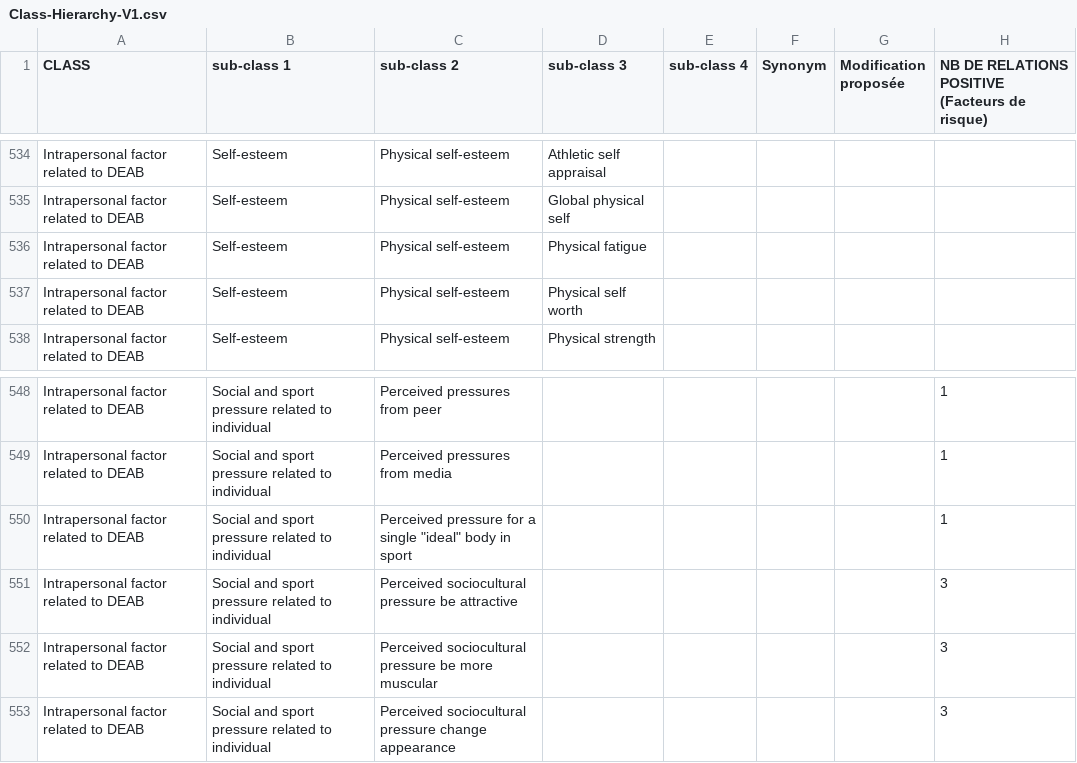
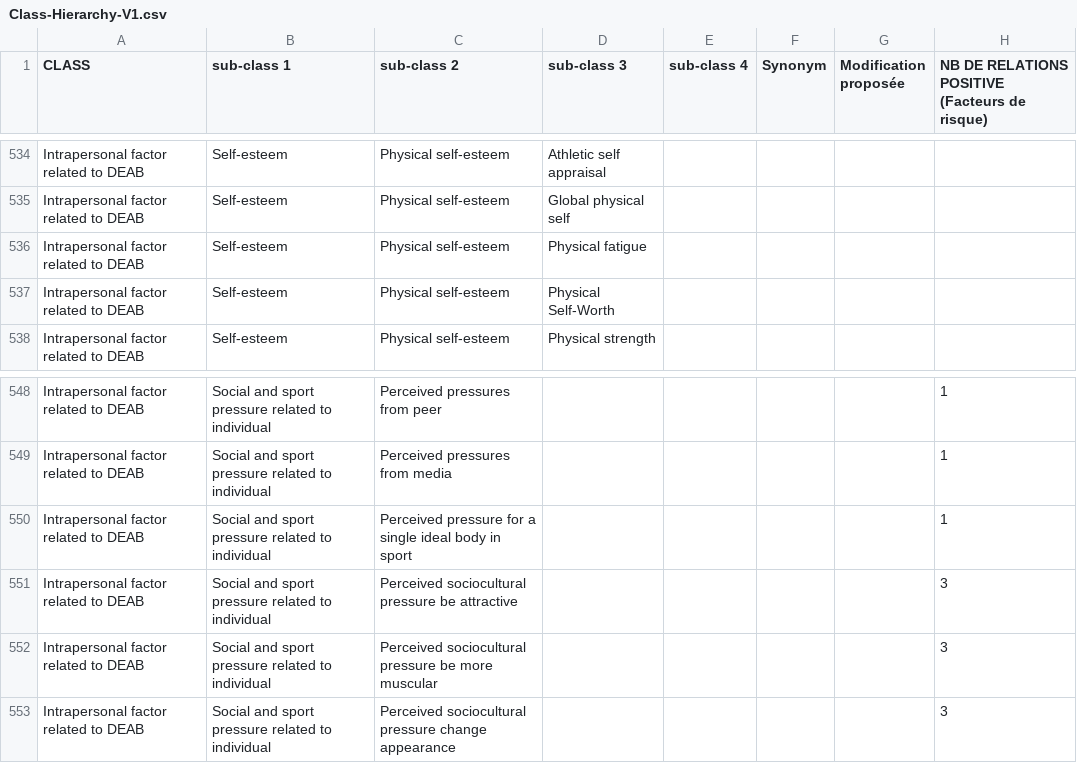
Before and after one commit to Wimmics/IADAS, a CSV file: pipeline-ontologie/data-csv/Class-Hierarchy-V1.csv, drawn as a sheet; only a part is shown, gaps mark what is left out; the diff names each change by its address in the sheet, - before the commit and + after, or states it on an @@ line.

```diff
--- a/pipeline-ontologie/data-csv/Class-Hierarchy-V1.csv
+++ b/pipeline-ontologie/data-csv/Class-Hierarchy-V1.csv
-D537 (sub-class 3): Physical self worth
+D537 (sub-class 3): Physical Self-Worth
-C550 (sub-class 2): …a single "ideal" body in…
+C550 (sub-class 2): …a single ideal body in…
```
Also changed, not shown: 1 other file.
